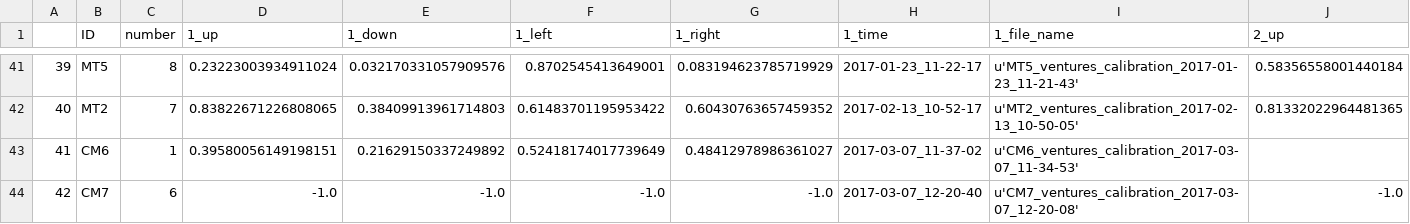
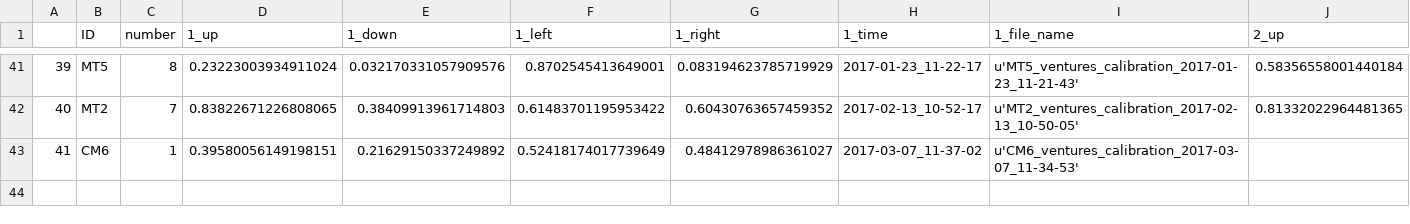
Before and after one commit to BrainTech/openbci, a CSV file: exps/ventures/data/calibration_results.csv, drawn as a sheet; only a part is shown, gaps mark what is left out; rows hold the shown columns only; the diff names each change by its address in the sheet, - before the commit and + after, or states it on an @@ line.

```diff
--- a/exps/ventures/data/calibration_results.csv
+++ b/exps/ventures/data/calibration_results.csv
-row 44: 42 | CM7 | 6 | -1.0 | -1.0 | -1.0 | -1.0 | 2017-03-07_12-20-40 | u'CM7_ventures_calibration_2017-03-07_12-20-08' | -1.0
```
Also changed, not shown: exps/ventures/data/baseline_results.csv.
